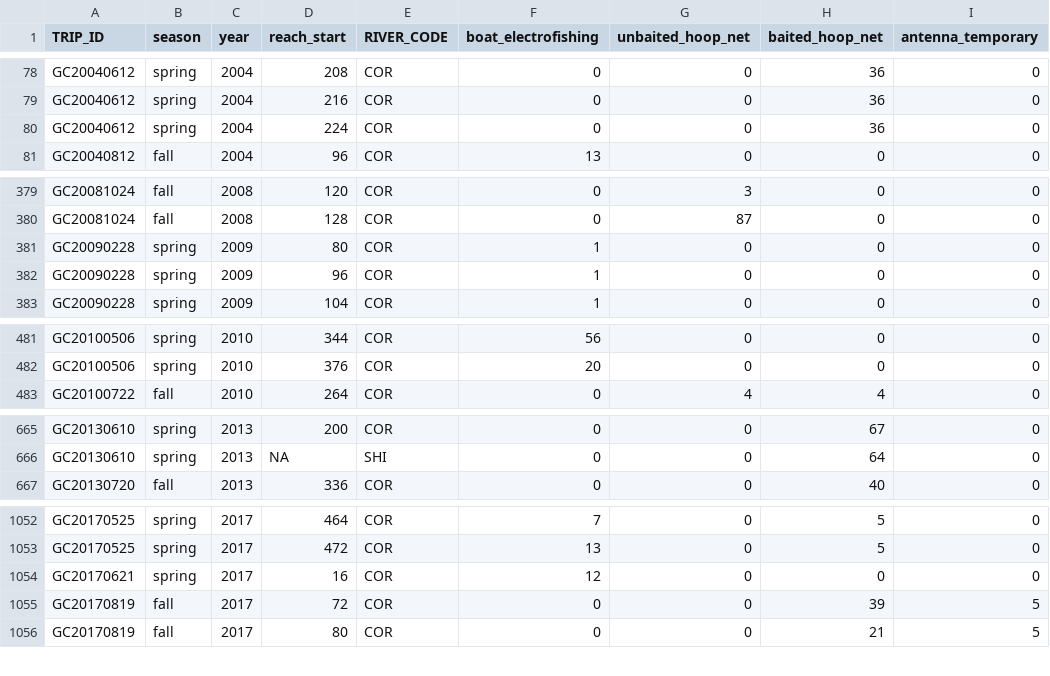
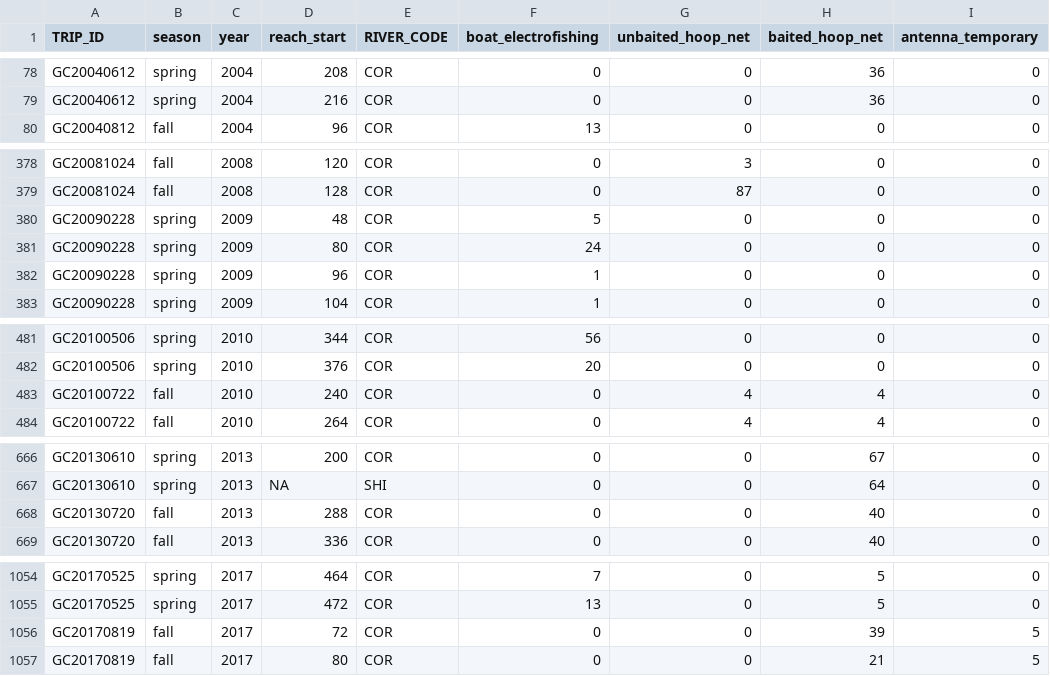
Before and after one commit to jkboyer/flannelmouth, a CSV file: data/effort_by_trip_reach.csv, drawn as a sheet; only a part is shown, gaps mark what is left out; the diff covers the shown part only.

```diff
--- a/data/effort_by_trip_reach.csv
+++ b/data/effort_by_trip_reach.csv
@@ -79,3 +79,2 @@
 "GC20040612","spring",2004,216,"COR",0,0,36,0
-"GC20040612","spring",2004,224,"COR",0,0,36,0
 "GC20040812","fall",2004,96,"COR",13,0,0,0
@@ -380,3 +379,4 @@
 "GC20081024","fall",2008,128,"COR",0,87,0,0
-"GC20090228","spring",2009,80,"COR",1,0,0,0
+"GC20090228","spring",2009,48,"COR",5,0,0,0
+"GC20090228","spring",2009,80,"COR",24,0,0,0
 "GC20090228","spring",2009,96,"COR",1,0,0,0
@@ -482,2 +482,3 @@
 "GC20100506","spring",2010,376,"COR",20,0,0,0
+"GC20100722","fall",2010,240,"COR",0,4,4,0
 "GC20100722","fall",2010,264,"COR",0,4,4,0
@@ -666,2 +667,3 @@
 "GC20130610","spring",2013,NA,"SHI",0,0,64,0
+"GC20130720","fall",2013,288,"COR",0,0,40,0
 "GC20130720","fall",2013,336,"COR",0,0,40,0
@@ -1053,3 +1055,2 @@
 "GC20170525","spring",2017,472,"COR",13,0,5,0
-"GC20170621","spring",2017,16,"COR",12,0,0,0
 "GC20170819","fall",2017,72,"COR",0,0,39,5
```
Also changed, not shown: 3 added rows, 8 removed rows and 16 edited cells elsewhere in this file, data/effort_by_trip.csv, 1 other file.
